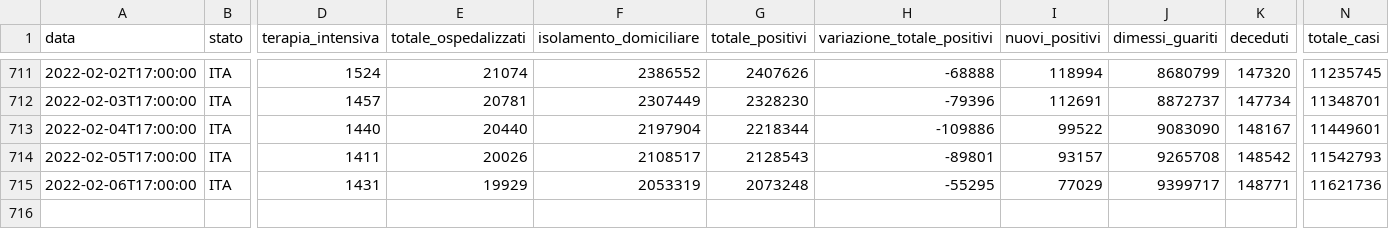
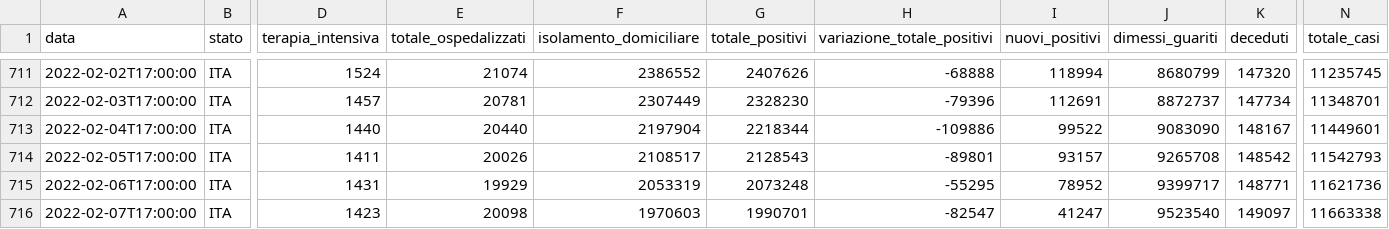
Before and after one commit to mattebit/covid19-Italy-stats, a CSV file: dpc-covid19-ita-andamento-nazionale.csv, drawn as a sheet; only a part is shown, gaps mark what is left out; rows hold the shown columns only; the diff names each change by its address in the sheet, - before the commit and + after, or states it on an @@ line.

Commit message:
Auto new data gather and graphs update

```diff
--- a/dpc-covid19-ita-andamento-nazionale.csv
+++ b/dpc-covid19-ita-andamento-nazionale.csv
-I715 (nuovi_positivi): 77029
+I715 (nuovi_positivi): 78952
+row 716: 2022-02-07T17:00:00 | ITA | 1423 | 20098 | 1970603 | 1990701 | -82547 | 41247 | 9523540 | 149097 | 11663338
```
Also changed, not shown: 19 other files.
